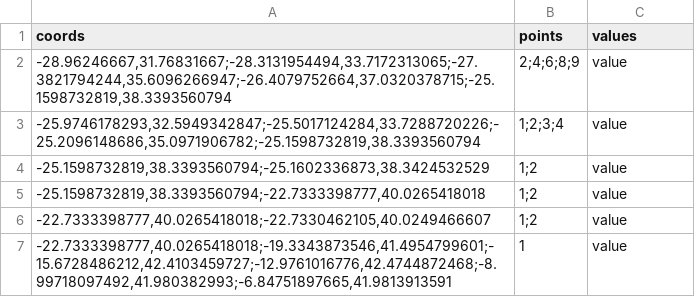
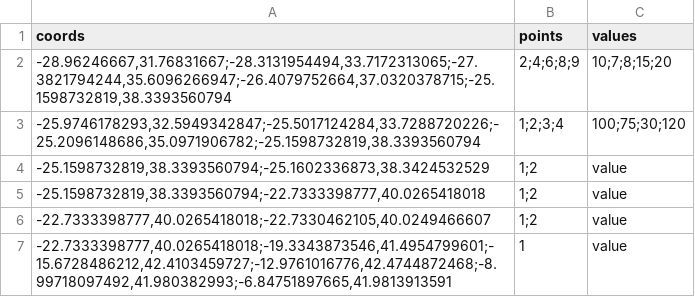
Before and after one commit to pvanisacker/heremaps, a CSV file: lookups/line-data.csv, drawn as a sheet; only a part is shown.

```diff
--- a/lookups/line-data.csv
+++ b/lookups/line-data.csv
@@ -1,4 +1,4 @@
 coords,points,values
-"-28.96246667,31.76831667;-28.3131954494,33.7172313065;-27.3821794244,35.6096266947;-26.4079752664,37.0320378715;-25.1598732819,38.3393560794","2;4;6;8;9",value
-"-25.9746178293,32.5949342847;-25.5017124284,33.7288720226;-25.2096148686,35.0971906782;-25.1598732819,38.3393560794","1;2;3;4",value
+"-28.96246667,31.76831667;-28.3131954494,33.7172313065;-27.3821794244,35.6096266947;-26.4079752664,37.0320378715;-25.1598732819,38.3393560794","2;4;6;8;9","10;7;8;15;20"
+"-25.9746178293,32.5949342847;-25.5017124284,33.7288720226;-25.2096148686,35.0971906782;-25.1598732819,38.3393560794","1;2;3;4","100;75;30;120"
 "-25.1598732819,38.3393560794;-25.1602336873,38.3424532529","1;2",value
```
Also changed, not shown: 3 other files.
